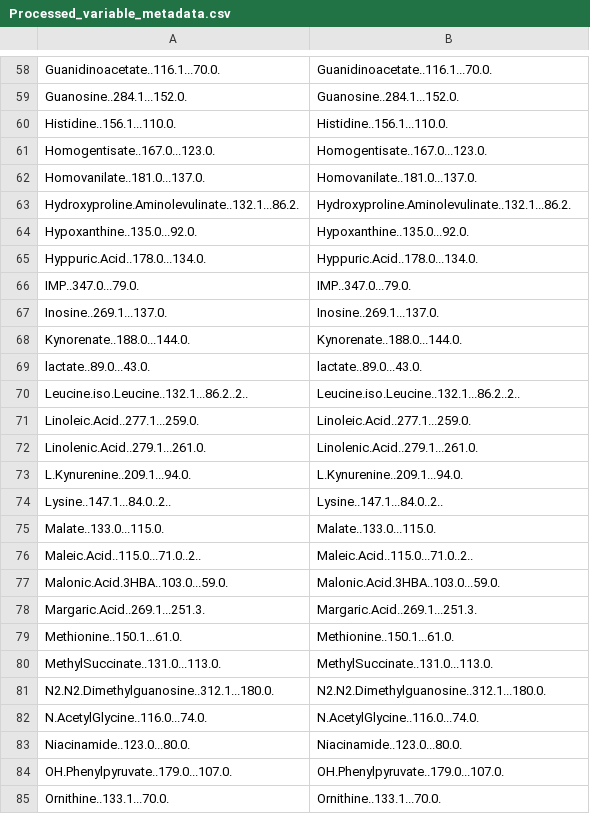
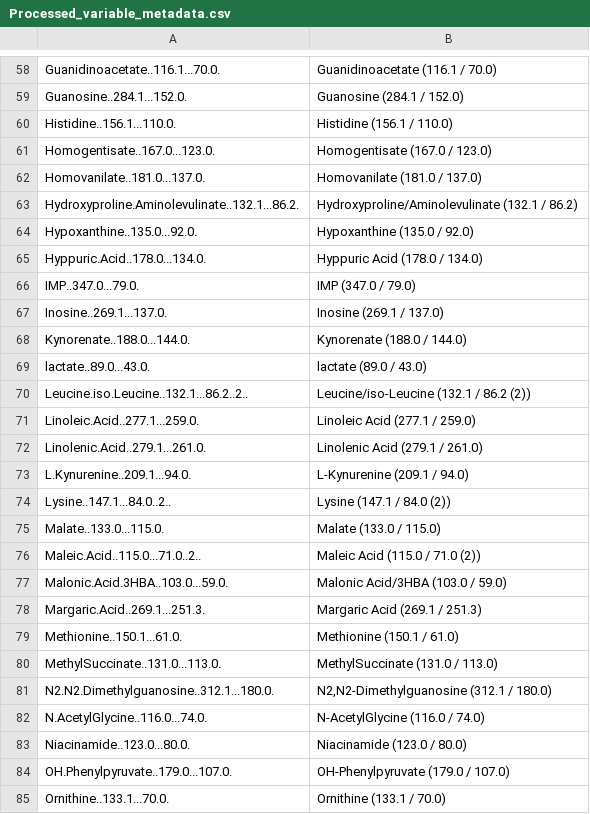
Before and after one commit to eperezme/metaboPipe, a CSV file: Work/Out/Processed_variable_metadata.csv, drawn as a sheet; only a part is shown, gaps mark what is left out; the diff covers the shown part only.

```diff
--- a/Work/Out/Processed_variable_metadata.csv
+++ b/Work/Out/Processed_variable_metadata.csv
@@ -58,28 +58,28 @@
-"Guanidinoacetate..116.1...70.0.","Guanidinoacetate..116.1...70.0."
-"Guanosine..284.1...152.0.","Guanosine..284.1...152.0."
-"Histidine..156.1...110.0.","Histidine..156.1...110.0."
-"Homogentisate..167.0...123.0.","Homogentisate..167.0...123.0."
-"Homovanilate..181.0...137.0.","Homovanilate..181.0...137.0."
-"Hydroxyproline.Aminolevulinate..132.1...86.2.","Hydroxyproline.Aminolevulinate..132.1...86.2."
-"Hypoxanthine..135.0...92.0.","Hypoxanthine..135.0...92.0."
-"Hyppuric.Acid..178.0...134.0.","Hyppuric.Acid..178.0...134.0."
-"IMP..347.0...79.0.","IMP..347.0...79.0."
-"Inosine..269.1...137.0.","Inosine..269.1...137.0."
-"Kynorenate..188.0...144.0.","Kynorenate..188.0...144.0."
-"lactate..89.0...43.0.","lactate..89.0...43.0."
-"Leucine.iso.Leucine..132.1...86.2..2..","Leucine.iso.Leucine..132.1...86.2..2.."
-"Linoleic.Acid..277.1...259.0.","Linoleic.Acid..277.1...259.0."
-"Linolenic.Acid..279.1...261.0.","Linolenic.Acid..279.1...261.0."
-"L.Kynurenine..209.1...94.0.","L.Kynurenine..209.1...94.0."
-"Lysine..147.1...84.0..2..","Lysine..147.1...84.0..2.."
-"Malate..133.0...115.0.","Malate..133.0...115.0."
-"Maleic.Acid..115.0...71.0..2..","Maleic.Acid..115.0...71.0..2.."
-"Malonic.Acid.3HBA..103.0...59.0.","Malonic.Acid.3HBA..103.0...59.0."
-"Margaric.Acid..269.1...251.3.","Margaric.Acid..269.1...251.3."
-"Methionine..150.1...61.0.","Methionine..150.1...61.0."
-"MethylSuccinate..131.0...113.0.","MethylSuccinate..131.0...113.0."
-"N2.N2.Dimethylguanosine..312.1...180.0.","N2.N2.Dimethylguanosine..312.1...180.0."
-"N.AcetylGlycine..116.0...74.0.","N.AcetylGlycine..116.0...74.0."
-"Niacinamide..123.0...80.0.","Niacinamide..123.0...80.0."
-"OH.Phenylpyruvate..179.0...107.0.","OH.Phenylpyruvate..179.0...107.0."
-"Ornithine..133.1...70.0.","Ornithine..133.1...70.0."
+"Guanidinoacetate..116.1...70.0.","Guanidinoacetate (116.1 / 70.0)"
+"Guanosine..284.1...152.0.","Guanosine (284.1 / 152.0)"
+"Histidine..156.1...110.0.","Histidine (156.1 / 110.0)"
+"Homogentisate..167.0...123.0.","Homogentisate (167.0 / 123.0)"
+"Homovanilate..181.0...137.0.","Homovanilate (181.0 / 137.0)"
+"Hydroxyproline.Aminolevulinate..132.1...86.2.","Hydroxyproline/Aminolevulinate (132.1 / 86.2)"
+"Hypoxanthine..135.0...92.0.","Hypoxanthine (135.0 / 92.0)"
+"Hyppuric.Acid..178.0...134.0.","Hyppuric Acid (178.0 / 134.0)"
+"IMP..347.0...79.0.","IMP (347.0 / 79.0)"
+"Inosine..269.1...137.0.","Inosine (269.1 / 137.0)"
+"Kynorenate..188.0...144.0.","Kynorenate (188.0 / 144.0)"
+"lactate..89.0...43.0.","lactate (89.0 / 43.0)"
+"Leucine.iso.Leucine..132.1...86.2..2..","Leucine/iso-Leucine (132.1 / 86.2 (2))"
+"Linoleic.Acid..277.1...259.0.","Linoleic Acid (277.1 / 259.0)"
+"Linolenic.Acid..279.1...261.0.","Linolenic Acid (279.1 / 261.0)"
+"L.Kynurenine..209.1...94.0.","L-Kynurenine (209.1 / 94.0)"
+"Lysine..147.1...84.0..2..","Lysine (147.1 / 84.0 (2))"
+"Malate..133.0...115.0.","Malate (133.0 / 115.0)"
+"Maleic.Acid..115.0...71.0..2..","Maleic Acid (115.0 / 71.0 (2))"
+"Malonic.Acid.3HBA..103.0...59.0.","Malonic Acid/3HBA (103.0 / 59.0)"
+"Margaric.Acid..269.1...251.3.","Margaric Acid (269.1 / 251.3)"
+"Methionine..150.1...61.0.","Methionine (150.1 / 61.0)"
+"MethylSuccinate..131.0...113.0.","MethylSuccinate (131.0 / 113.0)"
+"N2.N2.Dimethylguanosine..312.1...180.0.","N2,N2-Dimethylguanosine (312.1 / 180.0)"
+"N.AcetylGlycine..116.0...74.0.","N-AcetylGlycine (116.0 / 74.0)"
+"Niacinamide..123.0...80.0.","Niacinamide (123.0 / 80.0)"
+"OH.Phenylpyruvate..179.0...107.0.","OH-Phenylpyruvate (179.0 / 107.0)"
+"Ornithine..133.1...70.0.","Ornithine (133.1 / 70.0)"
```
Also changed, not shown: 84 edited cells elsewhere in this file, 18 other files.
